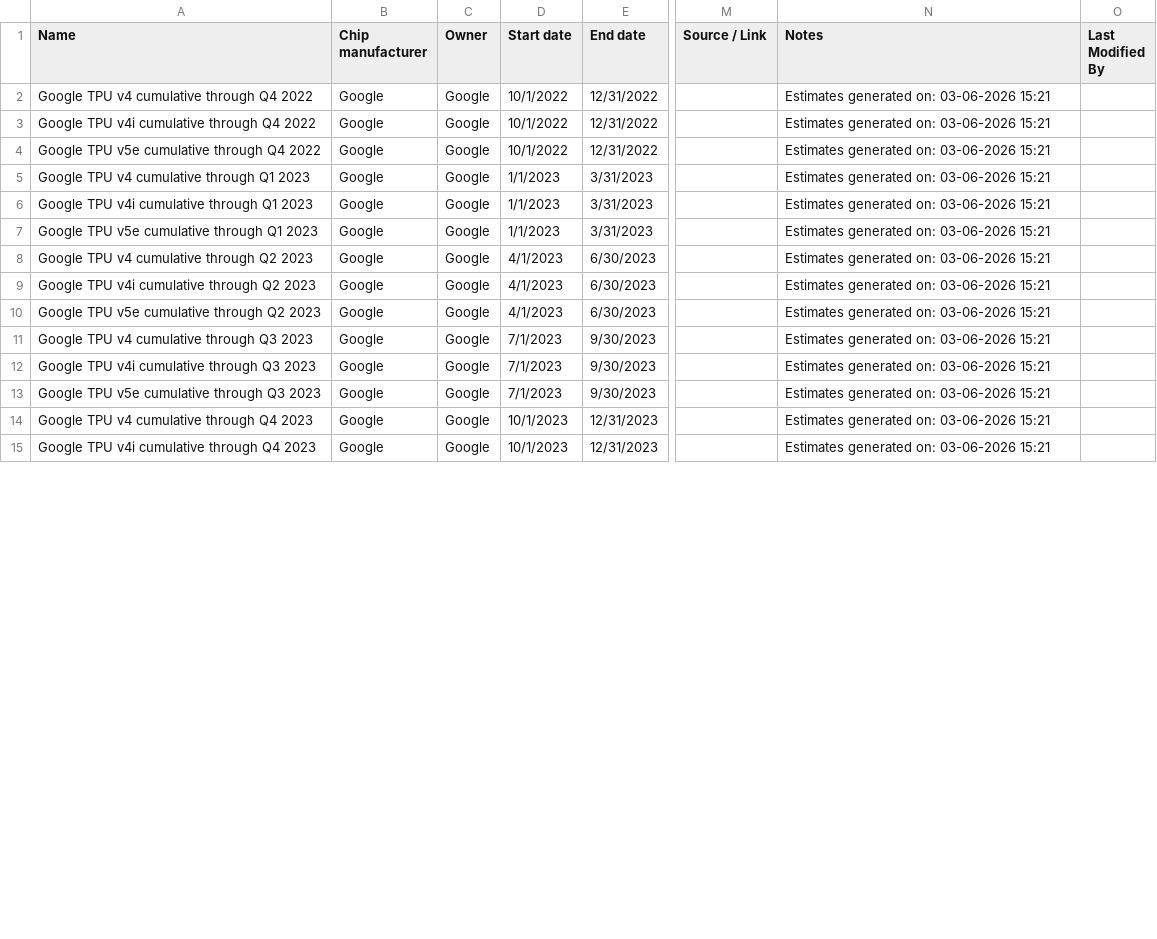
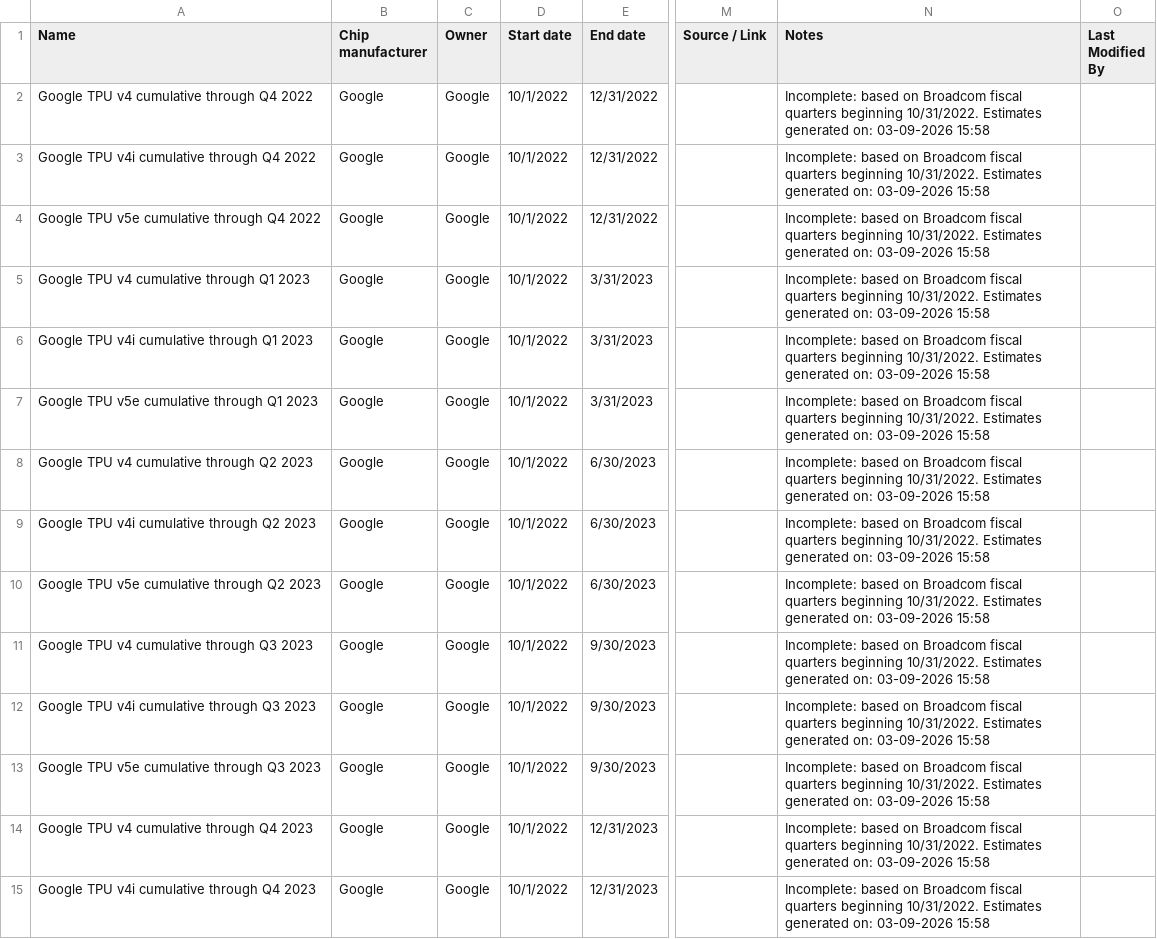
Before and after one commit to epoch-research/ai-chip-counts, a CSV file: owners_csv_export/tpu_owners_cumulative_by_chip.csv, drawn as a sheet; only a part is shown, gaps mark what is left out; the diff covers the shown part only; the diff names each change by its address in the sheet, - before the commit and + after, or states it on an @@ line.

```diff
--- a/owners_csv_export/tpu_owners_cumulative_by_chip.csv
+++ b/owners_csv_export/tpu_owners_cumulative_by_chip.csv
-N2:N15 (Notes): Estimates generated on: 03-06-2026 15:21
+N2:N15 (Notes): Incomplete: based on Broadcom fiscal quarters beginning 10/31/2022. Estimates generated on: 03-09-2026 15:58
-D5:D7 (Start date): 1/1/2023
+D5:D7 (Start date): 10/1/2022
-D8:D10 (Start date): 4/1/2023
+D8:D10 (Start date): 10/1/2022
-D11:D13 (Start date): 7/1/2023
+D11:D13 (Start date): 10/1/2022
-D14:D15 (Start date): 10/1/2023
+D14:D15 (Start date): 10/1/2022
```
Also changed, not shown: 84 edited cells elsewhere in this file, csv_export/amd_cumulative_by_chip.csv, csv_export/amd_cumulative_totals.csv, 46 other files.
